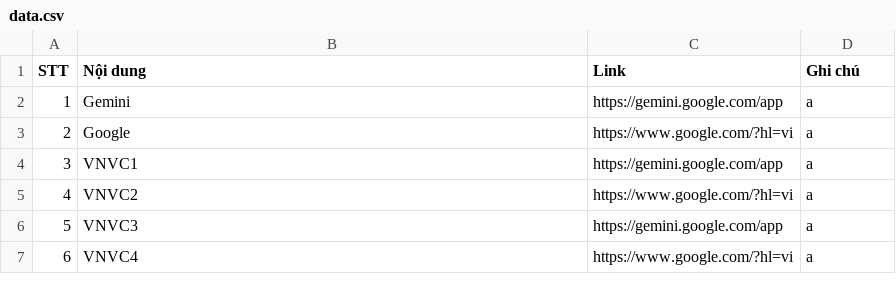
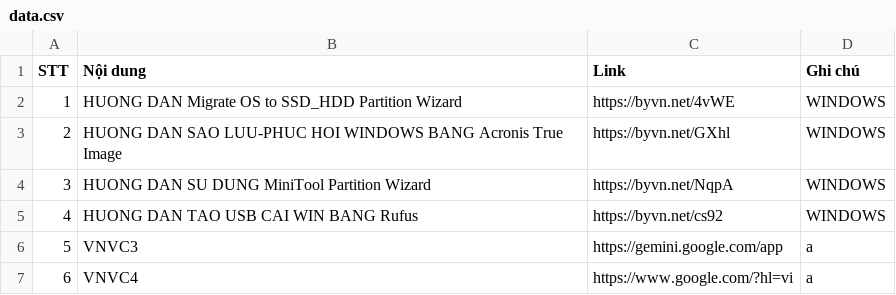
Before and after one commit to dev-tctt/TEST1111, a CSV file: data.csv, drawn as a sheet; only a part is shown; the diff names each change by its address in the sheet, - before the commit and + after, or states it on an @@ line.

Commit message:
Add files via upload

```diff
--- a/data.csv
+++ b/data.csv
-B2 (Nội dung): Gemini
+B2 (Nội dung): HUONG DAN Migrate OS to SSD_HDD Partition Wizard
-C2 (Link): https://gemini.google.com/app
+C2 (Link): https://byvn.net/4vWE
-D2:D5 (Ghi chú): a
+D2:D5 (Ghi chú): WINDOWS
-B3 (Nội dung): Google
+B3 (Nội dung): HUONG DAN SAO LUU-PHUC HOI WINDOWS BANG Acronis True Image
-C3 (Link): https://www.google.com/?hl=vi
+C3 (Link): https://byvn.net/GXhl
-B4 (Nội dung): VNVC1
+B4 (Nội dung): HUONG DAN SU DUNG MiniTool Partition Wizard
-C4 (Link): https://gemini.google.com/app
+C4 (Link): https://byvn.net/NqpA
-B5 (Nội dung): VNVC2
+B5 (Nội dung): HUONG DAN TAO USB CAI WIN BANG Rufus
-C5 (Link): https://www.google.com/?hl=vi
+C5 (Link): https://byvn.net/cs92
```
